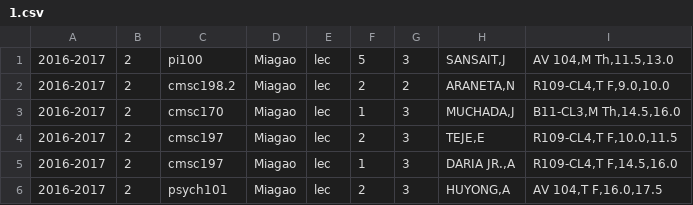
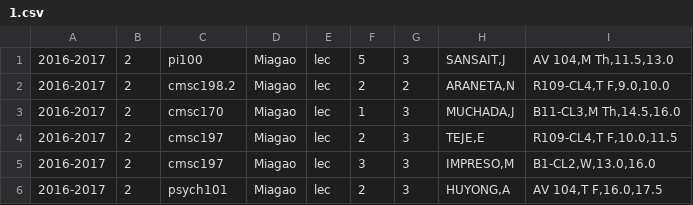
Before and after one commit to allynjdc/PAGOD_final, a CSV file: public/schedule/1.csv, drawn as a sheet.

```diff
--- a/public/schedule/1.csv
+++ b/public/schedule/1.csv
@@ -4,3 +4,3 @@
 2016-2017,2,cmsc197,Miagao,lec,2,3,"TEJE,E","R109-CL4,T F,10.0,11.5"
-2016-2017,2,cmsc197,Miagao,lec,1,3,"DARIA JR.,A","R109-CL4,T F,14.5,16.0"
+2016-2017,2,cmsc197,Miagao,lec,3,3,"IMPRESO,M","B1-CL2,W,13.0,16.0"
 2016-2017,2,psych101,Miagao,lec,2,3,"HUYONG,A","AV 104,T F,16.0,17.5"
```
Also changed, not shown: public/preferences/1.csv, 5 other files.
